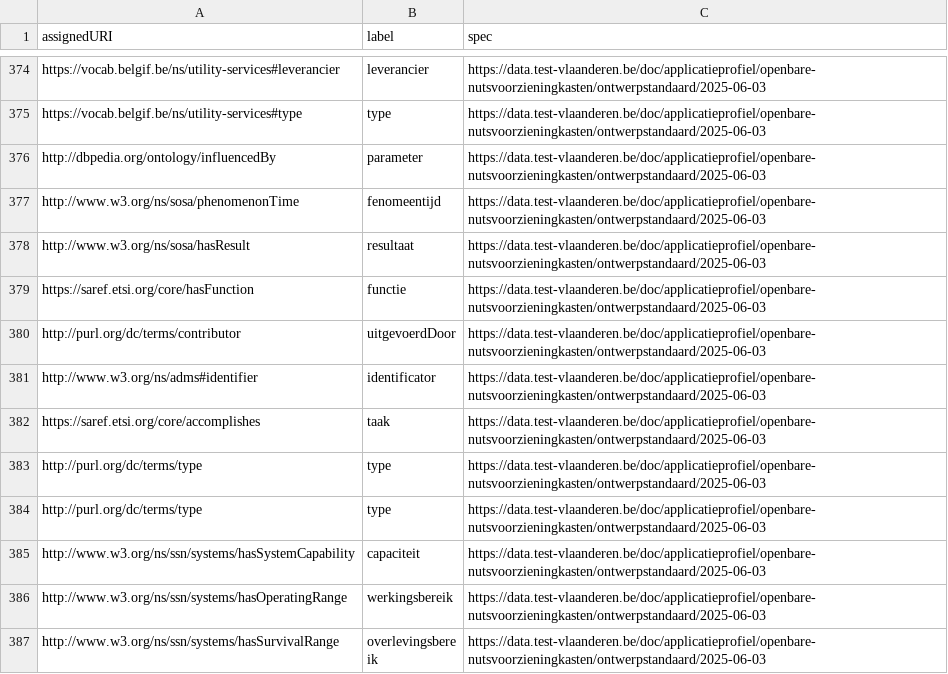
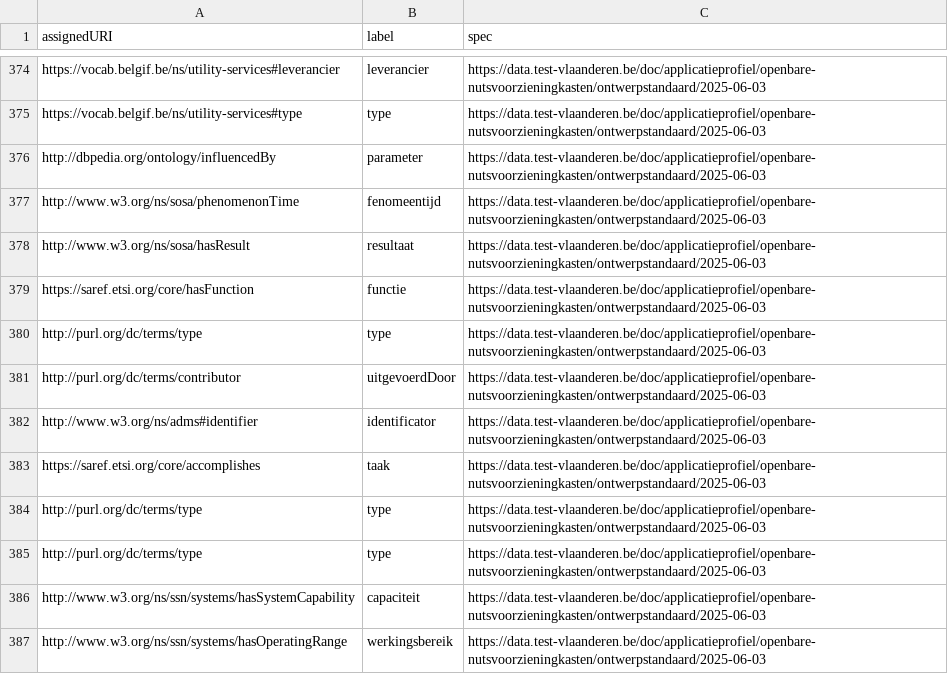
Before and after one commit to Informatievlaanderen/data.vlaanderen.be-statistics, a CSV file: root.externalproperties.ap.csv, drawn as a sheet; only a part is shown, gaps mark what is left out; the shorter side is filled out with more unchanged rows; the diff names each change by its address in the sheet, - before the commit and + after, or states it on an @@ line.

```diff
--- a/root.externalproperties.ap.csv
+++ b/root.externalproperties.ap.csv
+row 380: http://purl.org/dc/terms/type | type | https://data.test-vlaanderen.be/doc/applicatieprofiel/openbare-nutsvoorzieningkasten/ontwerpstandaard/2025-06-03
```
Also changed, not shown: root.externalclasses.ap.csv, 10 other files.
